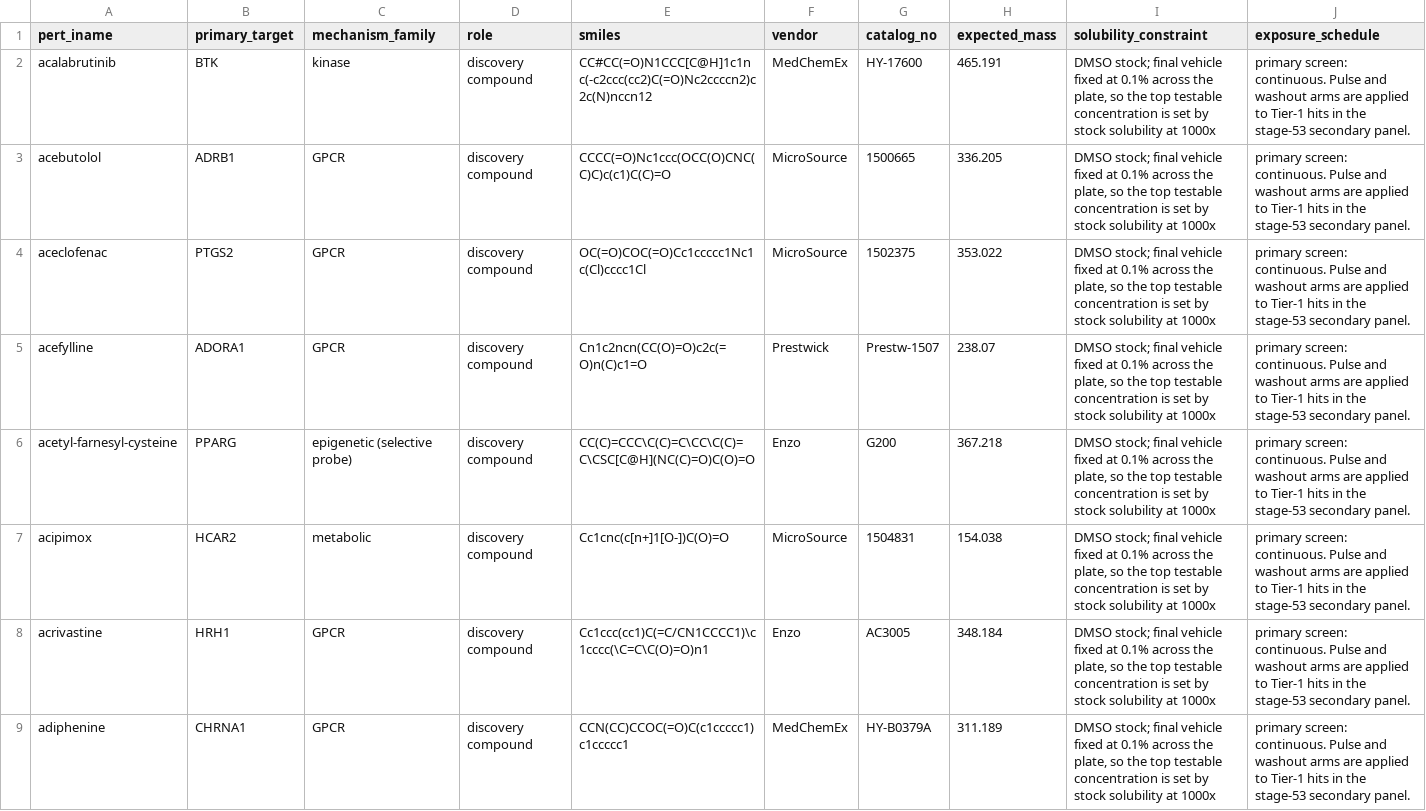
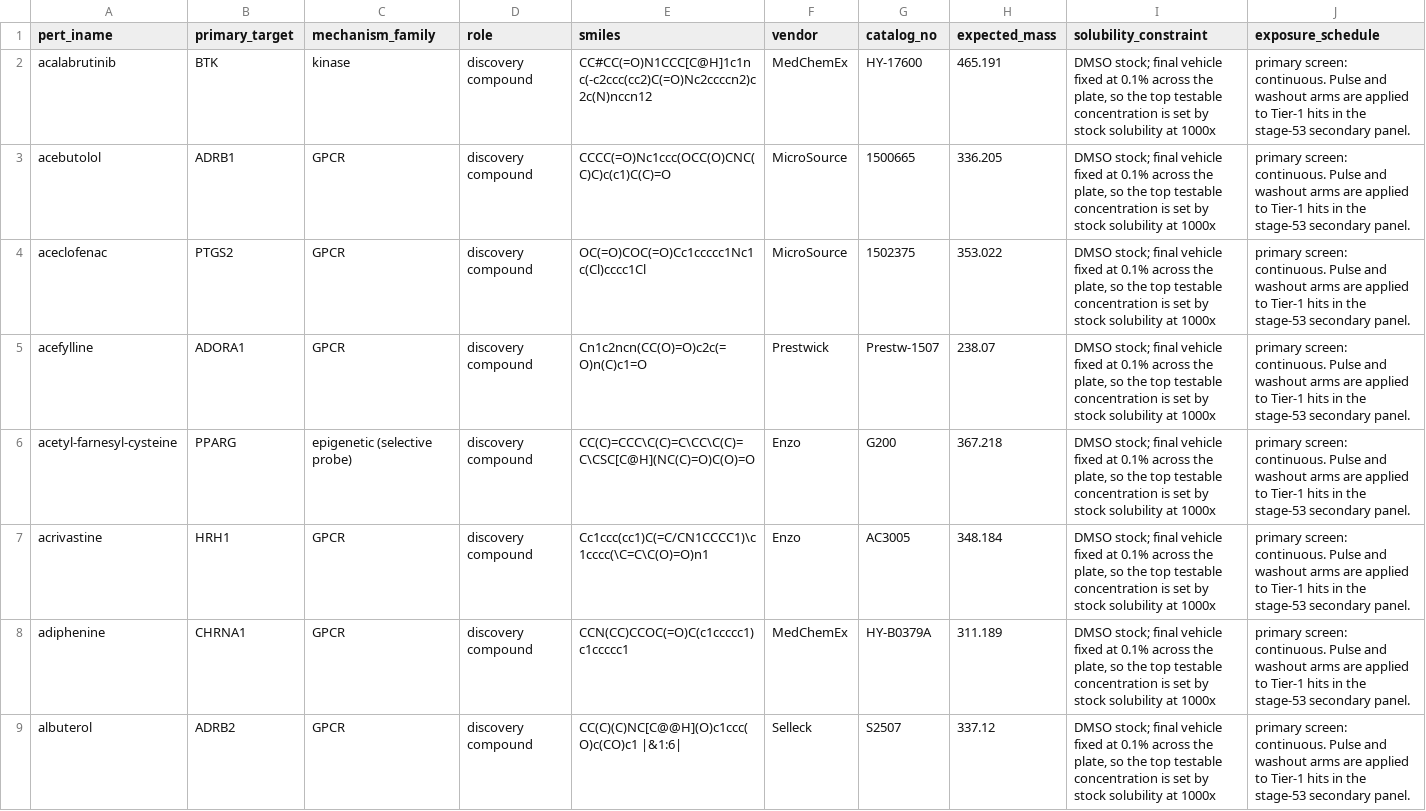
Before and after one commit to TateLyman/logpretty-cli, a CSV file: gp-discovery/results/compound_range_finding_plan.csv, drawn as a sheet; only a part is shown; the shorter side is filled out with more unchanged rows; removed rows and columns are numbered as before the commit, all else as after; rows hold the shown columns only; the diff covers the shown part only; the diff names each change by its address in the sheet, - before the commit and + after, or states it on an @@ line.

```diff
--- a/gp-discovery/results/compound_range_finding_plan.csv
+++ b/gp-discovery/results/compound_range_finding_plan.csv
-row 7: acipimox | HCAR2 | metabolic | discovery compound | Cc1cnc(c[n+]1[O-])C(O)=O | MicroSource | 1504831 | 154.038 | DMSO stock; final vehicle fixed at 0.1% across the plate, so the top testable concentration is set by stock solubility at 1000x | primary screen: continuous. Pulse and washout arms are applied to Tier-1 hits in the stage-53 secondary panel.
```
Also changed, not shown: 4 added rows and 3 removed rows elsewhere in this file, gp-discovery/results/pilot_96_order_sheet.csv, gp-discovery/results/primary_screen_plate_map.csv, 11 other files.
